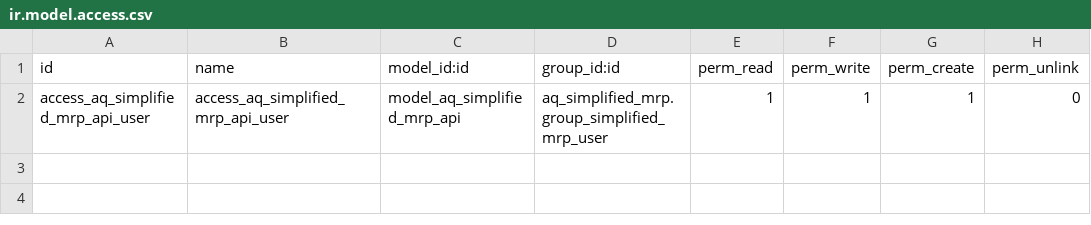
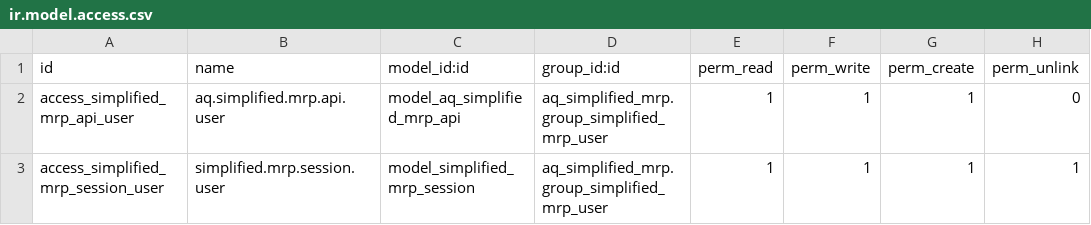
Before and after one commit to antonioqueb/aq_simplified_mrp, a CSV file: security/ir.model.access.csv, drawn as a sheet.

```diff
--- a/security/ir.model.access.csv
+++ b/security/ir.model.access.csv
@@ -1,2 +1,3 @@
 id,name,model_id:id,group_id:id,perm_read,perm_write,perm_create,perm_unlink
-access_aq_simplified_mrp_api_user,access_aq_simplified_mrp_api_user,model_aq_simplified_mrp_api,aq_simplified_mrp.group_simplified_mrp_user,1,1,1,0
+access_simplified_mrp_api_user,aq.simplified.mrp.api.user,model_aq_simplified_mrp_api,aq_simplified_mrp.group_simplified_mrp_user,1,1,1,0
+access_simplified_mrp_session_user,simplified.mrp.session.user,model_simplified_mrp_session,aq_simplified_mrp.group_simplified_mrp_user,1,1,1,1
```
Also changed, not shown: 13 other files.
